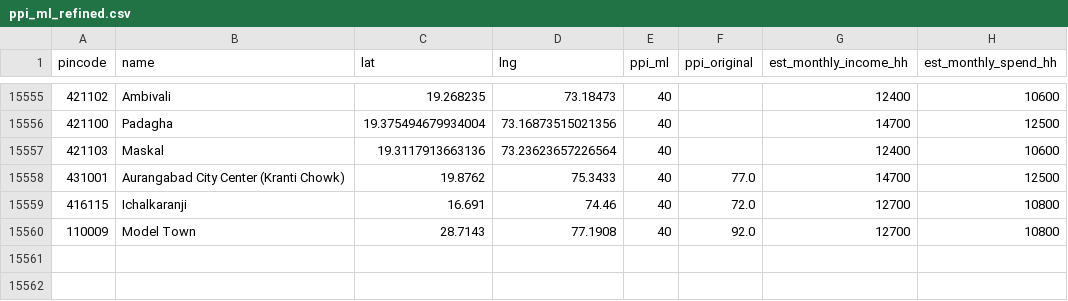
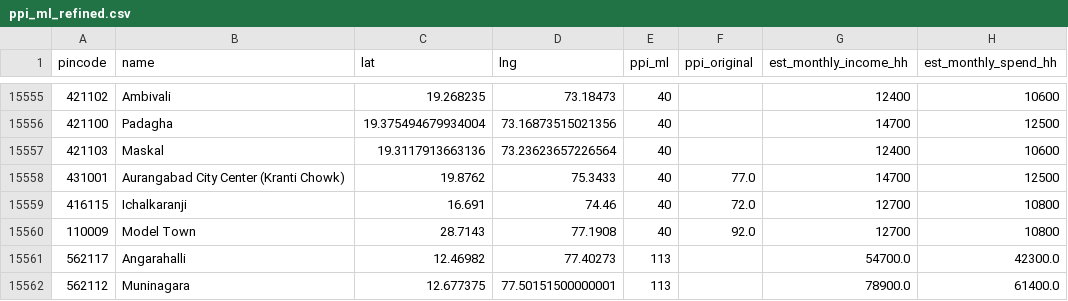
Before and after one commit to Raghotham-harish/paisa-map, a CSV file: paisamap-etl/data/output/ppi_ml_refined.csv, drawn as a sheet; only a part is shown, gaps mark what is left out; the diff names each change by its address in the sheet, - before the commit and + after, or states it on an @@ line.

```diff
--- a/paisamap-etl/data/output/ppi_ml_refined.csv
+++ b/paisamap-etl/data/output/ppi_ml_refined.csv
+row 15561: 562117 | Angarahalli | 12.46982 | 77.40273 | 113 |  | 54700.0 | 42300.0
+row 15562: 562112 | Muninagara | 12.677375 | 77.50151500000001 | 113 |  | 78900.0 | 61400.0
```
Also changed, not shown: paisamap-etl/data/output/batch_enrich_log.csv, paisamap-etl/data/raw/financial_inclusion.csv, 10 other files.
